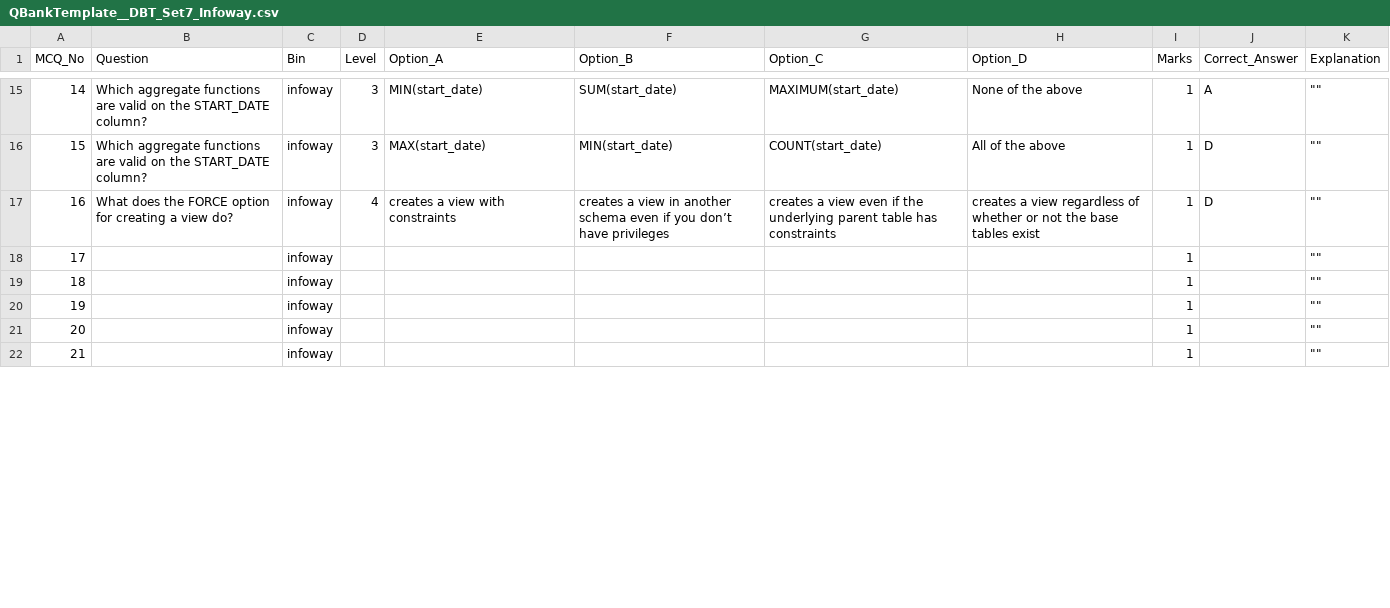
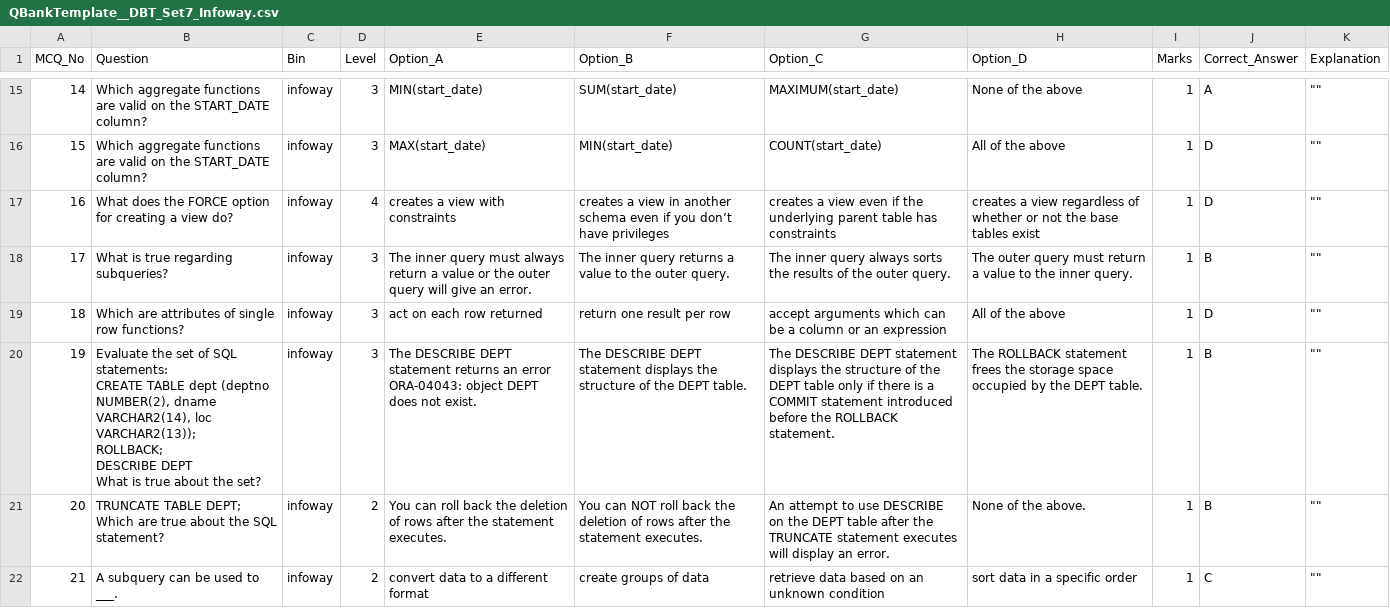
Before and after one commit to saleel-bagde-send/sendData, a CSV file: QBankTemplate__DBT_Set7_Infoway.csv, drawn as a sheet; only a part is shown, gaps mark what is left out; ↵ is a line break in a cell; the diff covers the shown part only; the diff names each change by its address in the sheet, - before the commit and + after, or states it on an @@ line.

Commit message:
Add files via upload

```diff
--- a/QBankTemplate__DBT_Set7_Infoway.csv
+++ b/QBankTemplate__DBT_Set7_Infoway.csv
-B18 (Question): (empty)
+B18 (Question): What is true regarding subqueries?
-D18:D20 (Level): (empty)
+D18:D20 (Level): 3
-E18 (Option_A): (empty)
+E18 (Option_A): The inner query must always return a value or the outer query will give an error.
-F18 (Option_B): (empty)
+F18 (Option_B): The inner query returns a value to the outer query.
-G18 (Option_C): (empty)
+G18 (Option_C): The inner query always sorts the results of the outer query.
-H18 (Option_D): (empty)
+H18 (Option_D): The outer query must return a value to the inner query.
-J18 (Correct_Answer): (empty)
+J18 (Correct_Answer): B
-B19 (Question): (empty)
+B19 (Question): Which are attributes of single row functions?
-E19 (Option_A): (empty)
+E19 (Option_A): act on each row returned
-F19 (Option_B): (empty)
+F19 (Option_B): return one result per row
-G19 (Option_C): (empty)
+G19 (Option_C): accept arguments which can be a column or an expression
-H19 (Option_D): (empty)
+H19 (Option_D): All of the above
-J19 (Correct_Answer): (empty)
+J19 (Correct_Answer): D
-B20 (Question): (empty)
+B20 (Question): Evaluate the set of SQL statements: ↵ CREATE TABLE dept (deptno NUMBER(2), dname VARCHAR2(14), loc VARCHAR2(13)); ↵ ROLLBACK; ↵ DESCRIBE DEPT ↵ What is true about the set?
-E20 (Option_A): (empty)
+E20 (Option_A): The DESCRIBE DEPT statement returns an error ORA-04043: object DEPT does not exist.
-F20 (Option_B): (empty)
+F20 (Option_B): The DESCRIBE DEPT statement displays the structure of the DEPT table.
-G20 (Option_C): (empty)
+G20 (Option_C): The DESCRIBE DEPT statement displays the structure of the DEPT table only if there is a COMMIT statement introduced before the ROLLBACK statement.
-H20 (Option_D): (empty)
+H20 (Option_D): The ROLLBACK statement frees the storage space occupied by the DEPT table.
-J20:J21 (Correct_Answer): (empty)
+J20:J21 (Correct_Answer): B
-B21 (Question): (empty)
+B21 (Question): TRUNCATE TABLE DEPT; ↵ Which are true about the SQL statement?
-D21:D22 (Level): (empty)
+D21:D22 (Level): 2
-E21 (Option_A): (empty)
+E21 (Option_A): You can roll back the deletion of rows after the statement executes.
-F21 (Option_B): (empty)
+F21 (Option_B): You can NOT roll back the deletion of rows after the statement executes.
-G21 (Option_C): (empty)
+G21 (Option_C): An attempt to use DESCRIBE on the DEPT table after the TRUNCATE statement executes will display an error.
-H21 (Option_D): (empty)
+H21 (Option_D): None of the above.
-B22 (Question): (empty)
+B22 (Question): A subquery can be used to ___.
-E22 (Option_A): (empty)
+E22 (Option_A): convert data to a different format
-F22 (Option_B): (empty)
+F22 (Option_B): create groups of data
-G22 (Option_C): (empty)
+G22 (Option_C): retrieve data based on an unknown condition
-H22 (Option_D): (empty)
+H22 (Option_D): sort data in a specific order
-J22 (Correct_Answer): (empty)
+J22 (Correct_Answer): C
```
Also changed, not shown: 28 edited cells elsewhere in this file.
